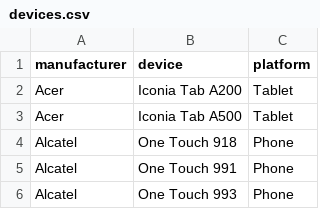
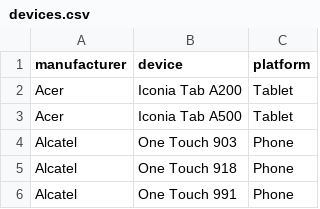
Before and after one commit to mozilla/bedrock, a CSV file: media/devices.csv, drawn as a sheet; only a part is shown; the shorter side is filled out with more unchanged rows; the diff names each change by its address in the sheet, - before the commit and + after, or states it on an @@ line.

Commit message:
Added the One Touch 903

```diff
--- a/media/devices.csv
+++ b/media/devices.csv
+row 4: Alcatel | One Touch 903 | Phone
```
